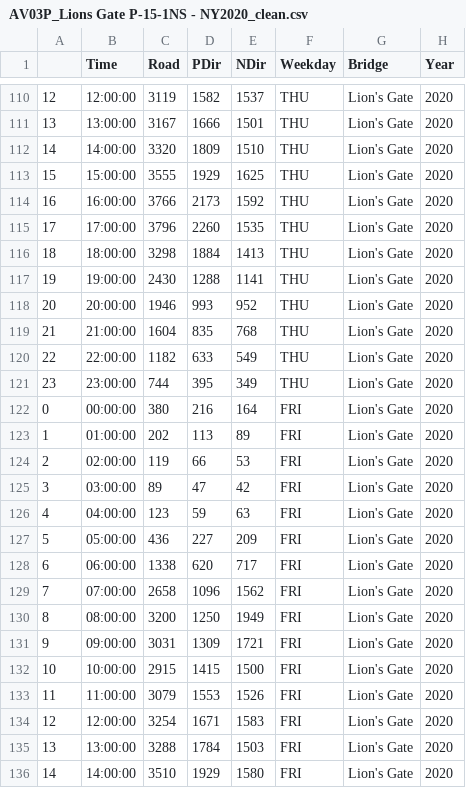
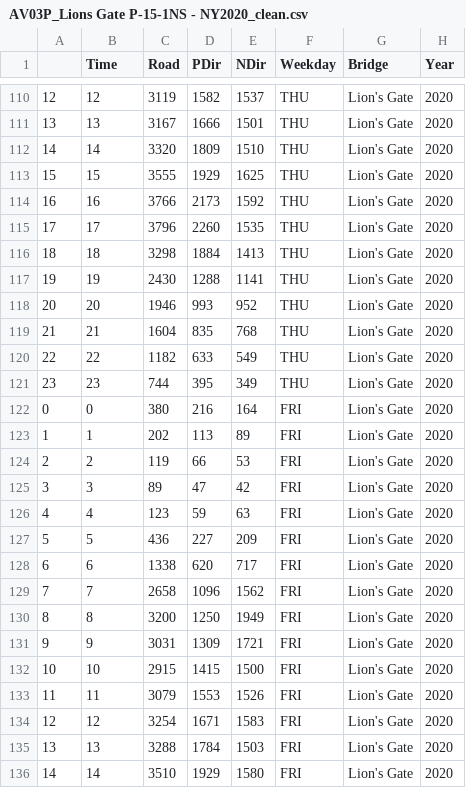
Before and after one commit to gfairbro/north_shore_bridge_traffic, a CSV file: clean/AV03P_Lions Gate P-15-1NS - NY2020_clean.csv, drawn as a sheet; only a part is shown, gaps mark what is left out; the diff covers the shown part only.

```diff
--- a/clean/AV03P_Lions Gate P-15-1NS - NY2020_clean.csv
+++ b/clean/AV03P_Lions Gate P-15-1NS - NY2020_clean.csv
@@ -110,27 +110,27 @@
-12,12:00:00,3119,1582,1537,THU,Lion's Gate,2020
-13,13:00:00,3167,1666,1501,THU,Lion's Gate,2020
-14,14:00:00,3320,1809,1510,THU,Lion's Gate,2020
-15,15:00:00,3555,1929,1625,THU,Lion's Gate,2020
-16,16:00:00,3766,2173,1592,THU,Lion's Gate,2020
-17,17:00:00,3796,2260,1535,THU,Lion's Gate,2020
-18,18:00:00,3298,1884,1413,THU,Lion's Gate,2020
-19,19:00:00,2430,1288,1141,THU,Lion's Gate,2020
-20,20:00:00,1946,993,952,THU,Lion's Gate,2020
-21,21:00:00,1604,835,768,THU,Lion's Gate,2020
-22,22:00:00,1182,633,549,THU,Lion's Gate,2020
-23,23:00:00,744,395,349,THU,Lion's Gate,2020
-0,00:00:00,380,216,164,FRI,Lion's Gate,2020
-1,01:00:00,202,113,89,FRI,Lion's Gate,2020
-2,02:00:00,119,66,53,FRI,Lion's Gate,2020
-3,03:00:00,89,47,42,FRI,Lion's Gate,2020
-4,04:00:00,123,59,63,FRI,Lion's Gate,2020
-5,05:00:00,436,227,209,FRI,Lion's Gate,2020
-6,06:00:00,1338,620,717,FRI,Lion's Gate,2020
-7,07:00:00,2658,1096,1562,FRI,Lion's Gate,2020
-8,08:00:00,3200,1250,1949,FRI,Lion's Gate,2020
-9,09:00:00,3031,1309,1721,FRI,Lion's Gate,2020
-10,10:00:00,2915,1415,1500,FRI,Lion's Gate,2020
-11,11:00:00,3079,1553,1526,FRI,Lion's Gate,2020
-12,12:00:00,3254,1671,1583,FRI,Lion's Gate,2020
-13,13:00:00,3288,1784,1503,FRI,Lion's Gate,2020
-14,14:00:00,3510,1929,1580,FRI,Lion's Gate,2020
+12,12,3119,1582,1537,THU,Lion's Gate,2020
+13,13,3167,1666,1501,THU,Lion's Gate,2020
+14,14,3320,1809,1510,THU,Lion's Gate,2020
+15,15,3555,1929,1625,THU,Lion's Gate,2020
+16,16,3766,2173,1592,THU,Lion's Gate,2020
+17,17,3796,2260,1535,THU,Lion's Gate,2020
+18,18,3298,1884,1413,THU,Lion's Gate,2020
+19,19,2430,1288,1141,THU,Lion's Gate,2020
+20,20,1946,993,952,THU,Lion's Gate,2020
+21,21,1604,835,768,THU,Lion's Gate,2020
+22,22,1182,633,549,THU,Lion's Gate,2020
+23,23,744,395,349,THU,Lion's Gate,2020
+0,0,380,216,164,FRI,Lion's Gate,2020
+1,1,202,113,89,FRI,Lion's Gate,2020
+2,2,119,66,53,FRI,Lion's Gate,2020
+3,3,89,47,42,FRI,Lion's Gate,2020
+4,4,123,59,63,FRI,Lion's Gate,2020
+5,5,436,227,209,FRI,Lion's Gate,2020
+6,6,1338,620,717,FRI,Lion's Gate,2020
+7,7,2658,1096,1562,FRI,Lion's Gate,2020
+8,8,3200,1250,1949,FRI,Lion's Gate,2020
+9,9,3031,1309,1721,FRI,Lion's Gate,2020
+10,10,2915,1415,1500,FRI,Lion's Gate,2020
+11,11,3079,1553,1526,FRI,Lion's Gate,2020
+12,12,3254,1671,1583,FRI,Lion's Gate,2020
+13,13,3288,1784,1503,FRI,Lion's Gate,2020
+14,14,3510,1929,1580,FRI,Lion's Gate,2020
```
Also changed, not shown: 141 edited cells elsewhere in this file, clean/AV03P_Lions Gate P-15-1NS - NY2019_clean.csv, clean/AV03P_Lions Gate P-15-1NS - NY2021_clean.csv, 4 other files.
